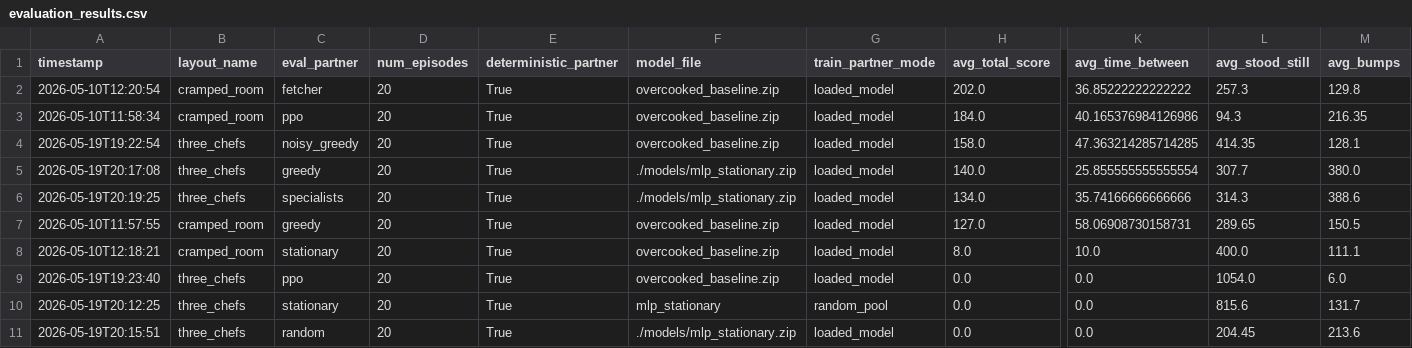
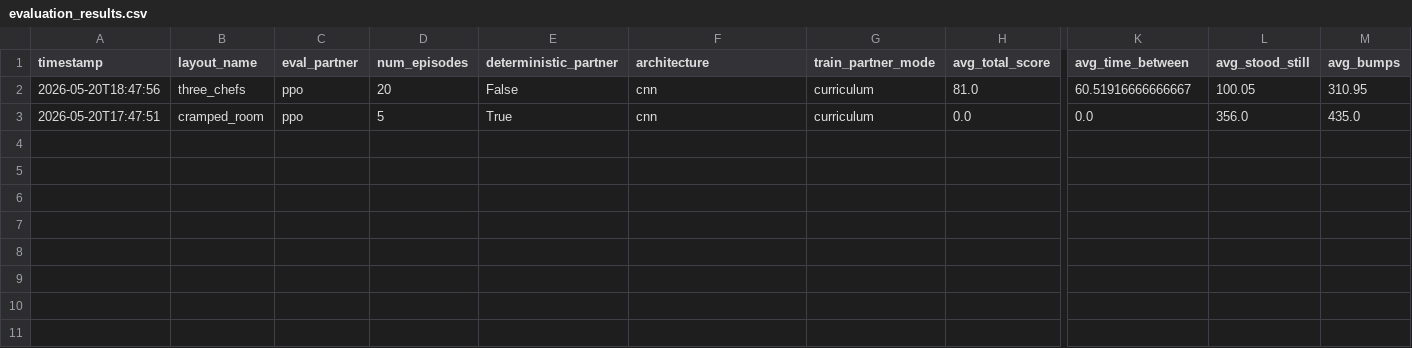
Before and after one commit to tiagoc-santos/AASMA, a CSV file: evaluation_results.csv, drawn as a sheet; only a part is shown, gaps mark what is left out; removed rows and columns are numbered as before the commit, all else as after; rows hold the shown columns only; the diff names each change by its address in the sheet, - before the commit and + after, or states it on an @@ line.

```diff
--- a/evaluation_results.csv
+++ b/evaluation_results.csv
-F1: model_file
+F1: architecture
-row 2: 2026-05-10T12:20:54 | cramped_room | fetcher | 20 | True | overcooked_baseline.zip | loaded_model | 202.0 | 36.85222222222222 | 257.3 | 129.8
-row 3: 2026-05-10T11:58:34 | cramped_room | ppo | 20 | True | overcooked_baseline.zip | loaded_model | 184.0 | 40.165376984126986 | 94.3 | 216.35
-row 4: 2026-05-19T19:22:54 | three_chefs | noisy_greedy | 20 | True | overcooked_baseline.zip | loaded_model | 158.0 | 47.363214285714285 | 414.35 | 128.1
-row 5: 2026-05-19T20:17:08 | three_chefs | greedy | 20 | True | ./models/mlp_stationary.zip | loaded_model | 140.0 | 25.855555555555554 | 307.7 | 380.0
-row 6: 2026-05-19T20:19:25 | three_chefs | specialists | 20 | True | ./models/mlp_stationary.zip | loaded_model | 134.0 | 35.74166666666666 | 314.3 | 388.6
-row 7: 2026-05-10T11:57:55 | cramped_room | greedy | 20 | True | overcooked_baseline.zip | loaded_model | 127.0 | 58.06908730158731 | 289.65 | 150.5
-row 8: 2026-05-10T12:18:21 | cramped_room | stationary | 20 | True | overcooked_baseline.zip | loaded_model | 8.0 | 10.0 | 400.0 | 111.1
+row 2: 2026-05-20T18:47:56 | three_chefs | ppo | 20 | False | cnn | curriculum | 81.0 | 60.51916666666667 | 100.05 | 310.95
-A3 (timestamp): 2026-05-19T19:23:40
+A3 (timestamp): 2026-05-20T17:47:51
-B3 (layout_name): three_chefs
+B3 (layout_name): cramped_room
-D3 (num_episodes): 20
+D3 (num_episodes): 5
-F3 (architecture): overcooked_baseline.zip
+F3 (architecture): cnn
-G3 (train_partner_mode): loaded_model
+G3 (train_partner_mode): curriculum
-L3 (avg_stood_still): 1054.0
+L3 (avg_stood_still): 356.0
-M3 (avg_bumps): 6.0
+M3 (avg_bumps): 435.0
-row 10: 2026-05-19T20:12:25 | three_chefs | stationary | 20 | True | mlp_stationary | random_pool | 0.0 | 0.0 | 815.6 | 131.7
-row 11: 2026-05-19T20:15:51 | three_chefs | random | 20 | True | ./models/mlp_stationary.zip | loaded_model | 0.0 | 0.0 | 204.45 | 213.6
```
Also changed, not shown: 31 other files.
